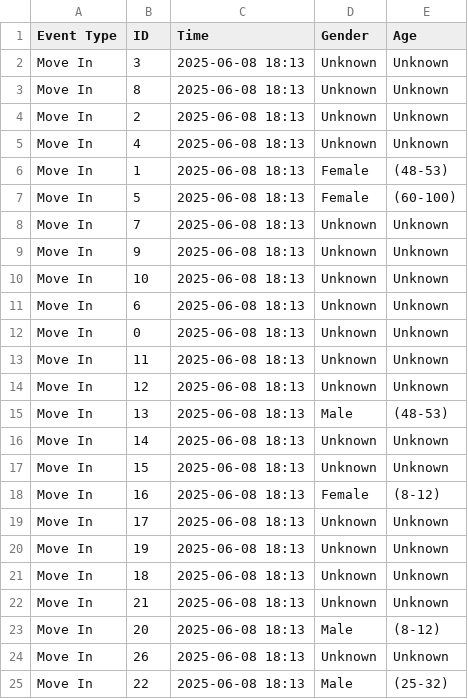
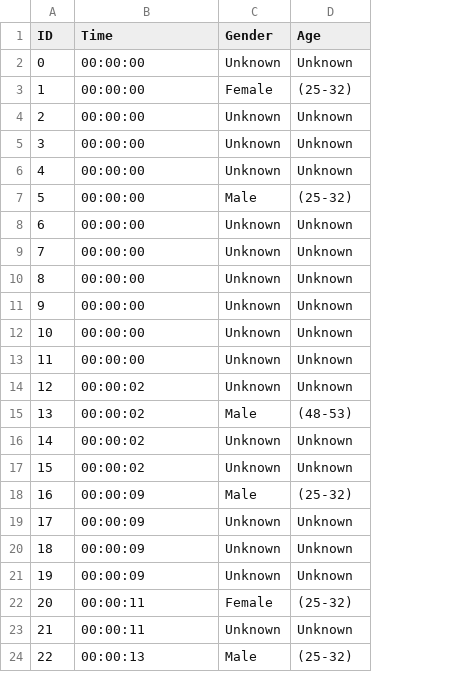
Before and after one commit to 99kg/NewProject, a CSV file: utils/data/logs/327761693-1-192 00_00_00-00_01_08_counting_data.csv, drawn as a sheet; only a part is shown; removed rows and columns are numbered as before the commit, all else as after; the diff covers the shown part only; the diff names each change by its address in the sheet, - before the commit and + after, or states it on an @@ line.

```diff
--- a/utils/data/logs/327761693-1-192 00_00_00-00_01_08_counting_data.csv
+++ b/utils/data/logs/327761693-1-192 00_00_00-00_01_08_counting_data.csv
-column A (Event Type), row 2: Move In; rows 4-5: Move In | Move In; rows 7-10: all Move In; rows 13-19: all Move In; rows 21-22: Move In | Move In; row 25: Move In
-A2 (ID): 3
+A2 (ID): 0
-B2 (Time): 2025-06-08 18:13
+B2 (Time): 00:00:00
-row 3: Move In | 8 | 2025-06-08 18:13 | Unknown | Unknown
+row 3: 1 | 00:00:00 | Female | (25-32)
-B4 (Time): 2025-06-08 18:13
+B4 (Time): 00:00:00
+row 5: 3 | 00:00:00 | Unknown | Unknown
-B6 (Time): 2025-06-08 18:13
+B6 (Time): 00:00:00
-row 6: Move In | 1 | 2025-06-08 18:13 | Female | (48-53)
-B7 (Time): 2025-06-08 18:13
+B7 (Time): 00:00:00
-C7 (Gender): Female
+C7 (Gender): Male
-D7 (Age): (60-100)
+D7 (Age): (25-32)
+row 8: 6 | 00:00:00 | Unknown | Unknown
-B9 (Time): 2025-06-08 18:13
+B9 (Time): 00:00:00
+row 10: 8 | 00:00:00 | Unknown | Unknown
-B11:B12 (Time): 2025-06-08 18:13
+B11:B12 (Time): 00:00:00
-row 11: Move In | 6 | 2025-06-08 18:13 | Unknown | Unknown
-row 12: Move In | 0 | 2025-06-08 18:13 | Unknown | Unknown
-B13 (Time): 2025-06-08 18:13
+B13 (Time): 00:00:00
-B14:B17 (Time): 2025-06-08 18:13
+B14:B17 (Time): 00:00:02
-B18:B19 (Time): 2025-06-08 18:13
+B18:B19 (Time): 00:00:09
-C18 (Gender): Female
+C18 (Gender): Male
-D18 (Age): (8-12)
+D18 (Age): (25-32)
-row 20: Move In | 19 | 2025-06-08 18:13 | Unknown | Unknown
-B20 (Time): 2025-06-08 18:13
+B20 (Time): 00:00:09
+row 21: 19 | 00:00:09 | Unknown | Unknown
+row 22: 20 | 00:00:11 | Female | (25-32)
-B23 (Time): 2025-06-08 18:13
+B23 (Time): 00:00:11
-row 23: Move In | 20 | 2025-06-08 18:13 | Male | (8-12)
-row 24: Move In | 26 | 2025-06-08 18:13 | Unknown | Unknown
-B24 (Time): 2025-06-08 18:13
+B24 (Time): 00:00:13
```
Also changed, not shown: 1 added row, 2 removed rows and 22 edited cells elsewhere in this file, 6 other files.
